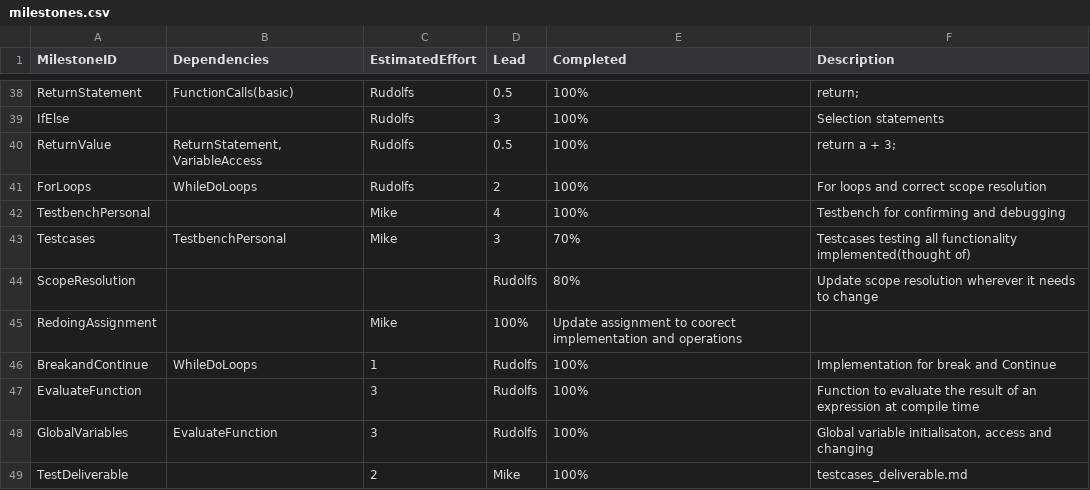
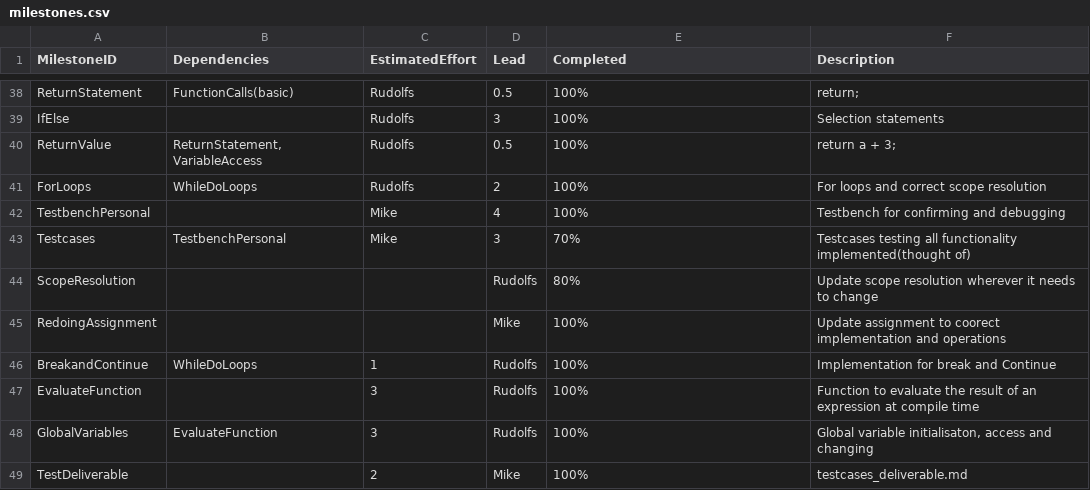
Before and after one commit to MikeIsMike/CPP_compiler, a CSV file: management/milestones.csv, drawn as a sheet; only a part is shown, gaps mark what is left out.

Commit message:
Didnt have an estimation

```diff
--- a/management/milestones.csv
+++ b/management/milestones.csv
@@ -44,3 +44,3 @@ Testcases,TestbenchPersonal,Mike,3,70%,"Testcases testing all functionality impl
 ScopeResolution,,,Rudolfs,80%,"Update scope resolution wherever it needs to change"
-RedoingAssignment,,Mike,100%,"Update assignment to coorect implementation and operations"
+RedoingAssignment,,,Mike,100%,"Update assignment to coorect implementation and operations"
 BreakandContinue,WhileDoLoops,1,Rudolfs,100%,"Implementation for break and Continue"
```
